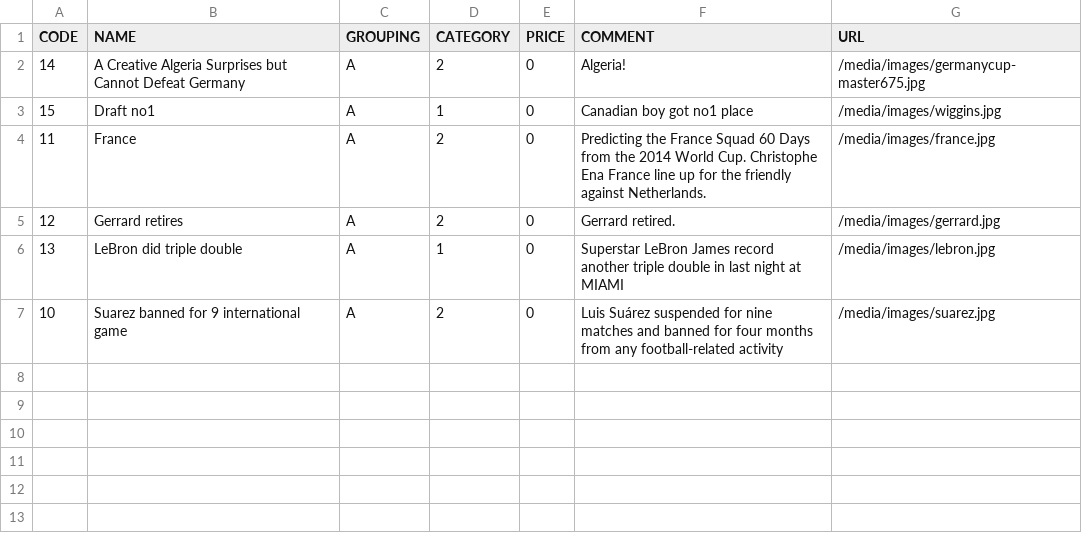
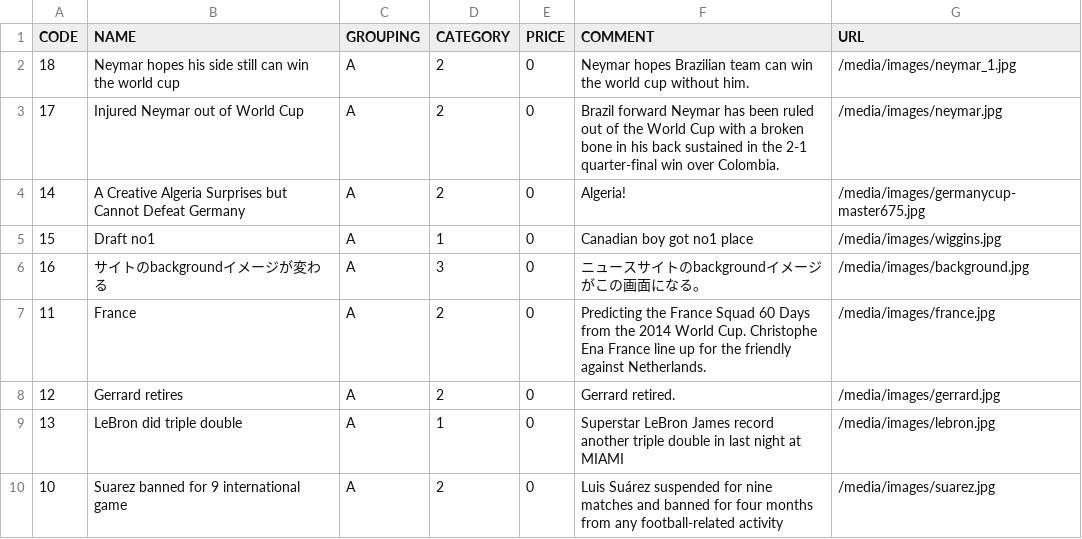
Before and after one commit to chinbat/sportsshop, a CSV file: rtoaster.csv, drawn as a sheet; the diff names each change by its address in the sheet, - before the commit and + after, or states it on an @@ line.

```diff
--- a/rtoaster.csv
+++ b/rtoaster.csv
+row 2: 18 | Neymar hopes his side still can win the world cup | A | 2 | 0 | Neymar hopes Brazilian team can win the world cup without him. | /media/images/neymar_1.jpg
+row 3: 17 | Injured Neymar out of World Cup | A | 2 | 0 | Brazil forward Neymar has been ruled out of the World Cup with a broken bone in his back sustained in the 2-1 quarter-final win over Colombia. | /media/images/neymar.jpg
+row 6: 16 | サイトのbackgroundイメージが変わる | A | 3 | 0 | ニュースサイトのbackgroundイメージがこの画面になる。 | /media/images/background.jpg
```
Also changed, not shown: 4 other files.
